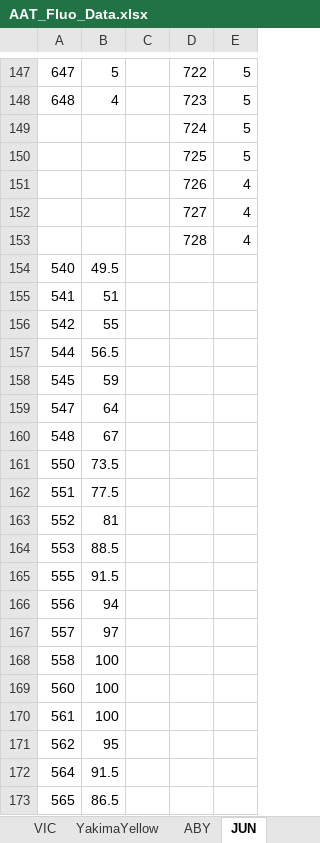
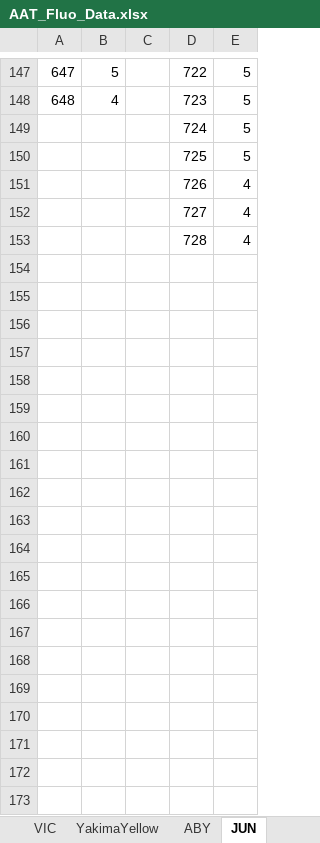
Before and after one commit to EawagPHH/fluorophore_investigator, an Excel workbook: data/AAT_Fluo_Data.xlsx, sheet JUN, drawn as a sheet; only a part is shown, gaps mark what is left out; values as stored, in another font and other column widths than the file's, no borders; the diff covers the shown part only; the diff names each change by its address in the sheet, - before the commit and + after, or states it on an @@ line.

Commit message:
[FIX] JUN double data

```diff
--- a/data/AAT_Fluo_Data.xlsx (sheet JUN)
+++ b/data/AAT_Fluo_Data.xlsx (sheet JUN)
-row 154: 540 | 49.5
-row 155: 541 | 51
-row 156: 542 | 55
-row 157: 544 | 56.5
-row 158: 545 | 59
-row 159: 547 | 64
-row 160: 548 | 67
-row 161: 550 | 73.5
-row 162: 551 | 77.5
-row 163: 552 | 81
-row 164: 553 | 88.5
-row 165: 555 | 91.5
-row 166: 556 | 94
-row 167: 557 | 97
-row 168: 558 | 100
-row 169: 560 | 100
-row 170: 561 | 100
-row 171: 562 | 95
-row 172: 564 | 91.5
-row 173: 565 | 86.5
```
Also changed, not shown: 21 removed rows elsewhere in this sheet, 2 other files.
